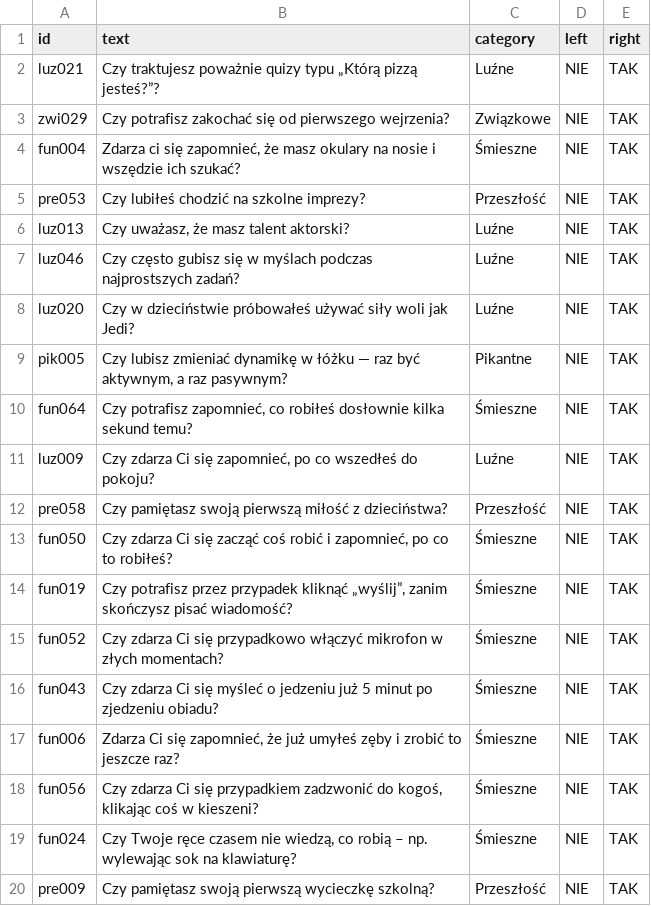
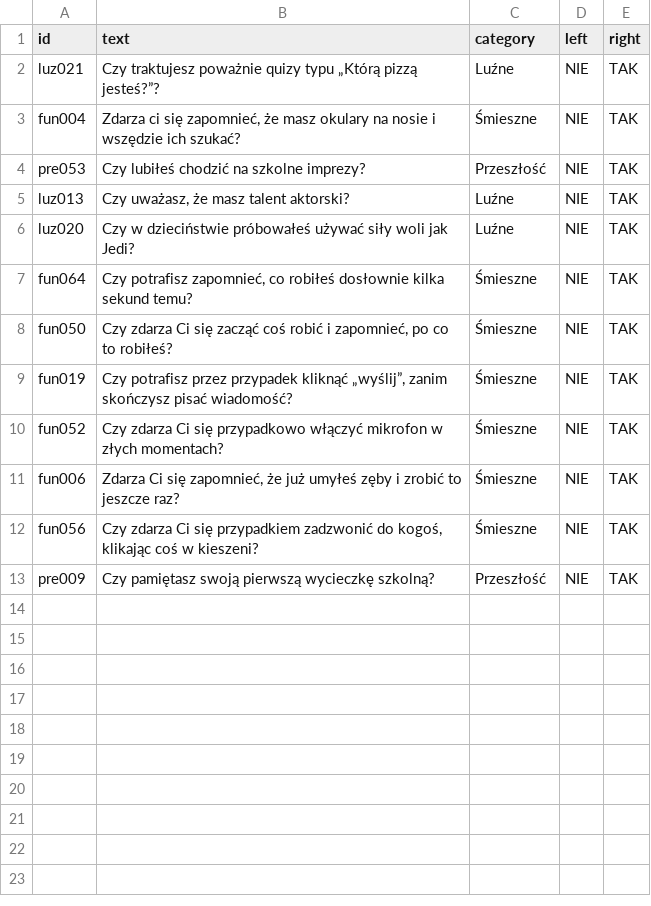
Before and after one commit to DawidS25/walidacja_pytan, a CSV file: que_to_edit.csv, drawn as a sheet.

Commit message:
Aktualizacja pytań przez Streamlit

```diff
--- a/que_to_edit.csv
+++ b/que_to_edit.csv
@@ -2,3 +2,2 @@ id;text;category;left;right
 luz021;Czy traktujesz poważnie quizy typu „Którą pizzą jesteś?”?;Luźne;NIE;TAK
-zwi029;Czy potrafisz zakochać się od pierwszego wejrzenia?;Związkowe;NIE;TAK
 fun004;Zdarza ci się zapomnieć, że masz okulary na nosie i wszędzie ich szukać?;Śmieszne;NIE;TAK
@@ -6,8 +5,4 @@ pre053;Czy lubiłeś chodzić na szkolne imprezy?;Przeszłość;NIE;TAK
 luz013;Czy uważasz, że masz talent aktorski?;Luźne;NIE;TAK
-luz046;Czy często gubisz się w myślach podczas najprostszych zadań?;Luźne;NIE;TAK
 luz020;Czy w dzieciństwie próbowałeś używać siły woli jak Jedi?;Luźne;NIE;TAK
-pik005;Czy lubisz zmieniać dynamikę w łóżku — raz być aktywnym, a raz pasywnym?;Pikantne;NIE;TAK
 fun064;Czy potrafisz zapomnieć, co robiłeś dosłownie kilka sekund temu?;Śmieszne;NIE;TAK
-luz009;Czy zdarza Ci się zapomnieć, po co wszedłeś do pokoju?;Luźne;NIE;TAK
-pre058;Czy pamiętasz swoją pierwszą miłość z dzieciństwa?;Przeszłość;NIE;TAK
 fun050;Czy zdarza Ci się zacząć coś robić i zapomnieć, po co to robiłeś?;Śmieszne;NIE;TAK
@@ -15,6 +10,4 @@ fun019;Czy potrafisz przez przypadek kliknąć „wyślij”, zanim skończysz p
 fun052;Czy zdarza Ci się przypadkowo włączyć mikrofon w złych momentach?;Śmieszne;NIE;TAK
-fun043;Czy zdarza Ci się myśleć o jedzeniu już 5 minut po zjedzeniu obiadu?;Śmieszne;NIE;TAK
 fun006;Zdarza Ci się zapomnieć, że już umyłeś zęby i zrobić to jeszcze raz?;Śmieszne;NIE;TAK
 fun056;Czy zdarza Ci się przypadkiem zadzwonić do kogoś, klikając coś w kieszeni?;Śmieszne;NIE;TAK
-fun024;Czy Twoje ręce czasem nie wiedzą, co robią – np. wylewając sok na klawiaturę?;Śmieszne;NIE;TAK
 pre009;Czy pamiętasz swoją pierwszą wycieczkę szkolną?;Przeszłość;NIE;TAK
```
